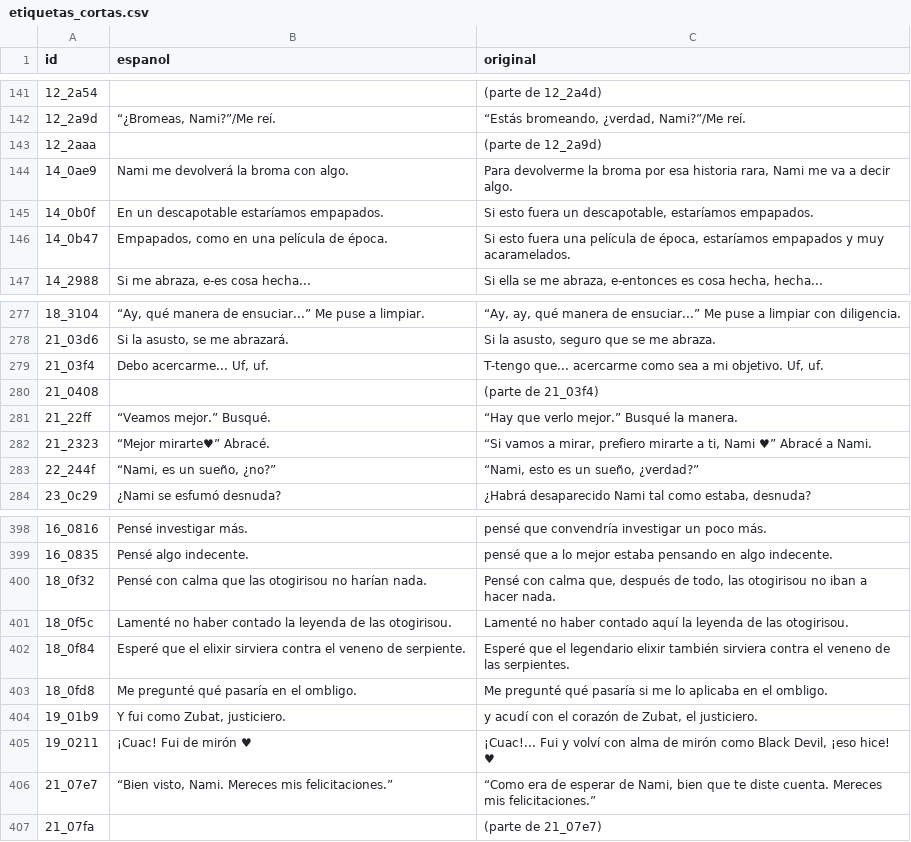
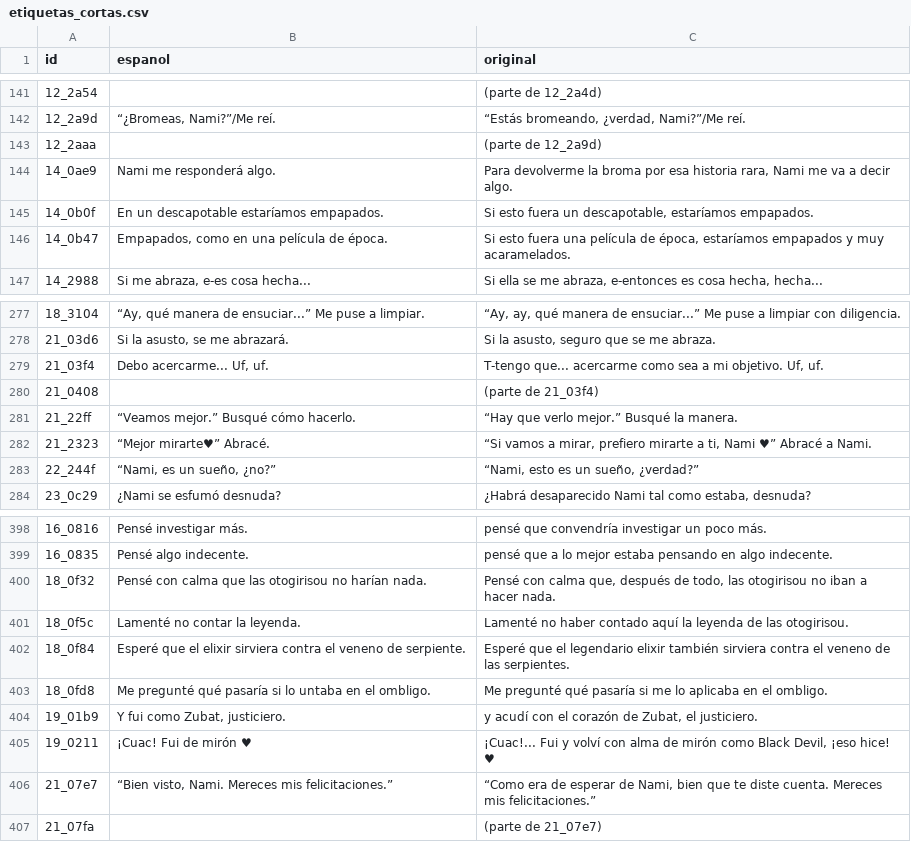
Before and after one commit to Secabel/Otogirisou-Sosei-Hen, a CSV file: traduccion/etiquetas_cortas.csv, drawn as a sheet; only a part is shown, gaps mark what is left out.

```diff
--- a/traduccion/etiquetas_cortas.csv
+++ b/traduccion/etiquetas_cortas.csv
@@ -143,3 +143,3 @@
 12_2aaa;;(parte de 12_2a9d)
-14_0ae9;Nami me devolverá la broma con algo.;Para devolverme la broma por esa historia rara, Nami me va a decir algo.
+14_0ae9;Nami me responderá algo.;Para devolverme la broma por esa historia rara, Nami me va a decir algo.
 14_0b0f;En un descapotable estaríamos empapados.;Si esto fuera un descapotable, estaríamos empapados.
@@ -280,3 +280,3 @@
 21_0408;;(parte de 21_03f4)
-21_22ff;“Veamos mejor.” Busqué.;“Hay que verlo mejor.” Busqué la manera.
+21_22ff;“Veamos mejor.” Busqué cómo hacerlo.;“Hay que verlo mejor.” Busqué la manera.
 21_2323;“Mejor mirarte♥” Abracé.;“Si vamos a mirar, prefiero mirarte a ti, Nami ♥” Abracé a Nami.
@@ -400,5 +400,5 @@
 18_0f32;Pensé con calma que las otogirisou no harían nada.;Pensé con calma que, después de todo, las otogirisou no iban a hacer nada.
-18_0f5c;Lamenté no haber contado la leyenda de las otogirisou.;Lamenté no haber contado aquí la leyenda de las otogirisou.
+18_0f5c;Lamenté no contar la leyenda.;Lamenté no haber contado aquí la leyenda de las otogirisou.
 18_0f84;Esperé que el elixir sirviera contra el veneno de serpiente.;Esperé que el legendario elixir también sirviera contra el veneno de las serpientes.
-18_0fd8;Me pregunté qué pasaría en el ombligo.;Me pregunté qué pasaría si me lo aplicaba en el ombligo.
+18_0fd8;Me pregunté qué pasaría si lo untaba en el ombligo.;Me pregunté qué pasaría si me lo aplicaba en el ombligo.
 19_01b9;Y fui como Zubat, justiciero.;y acudí con el corazón de Zubat, el justiciero.
```
Also changed, not shown: 2 other files.
